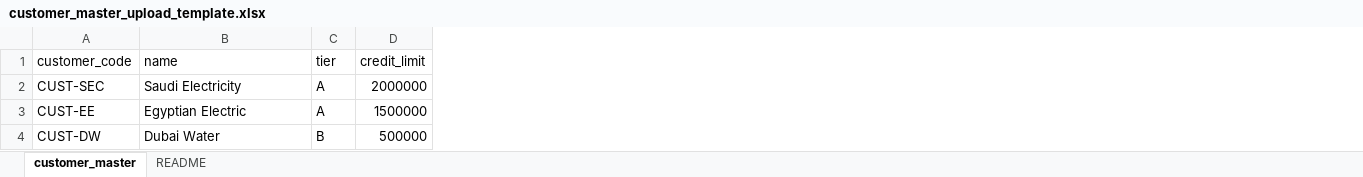
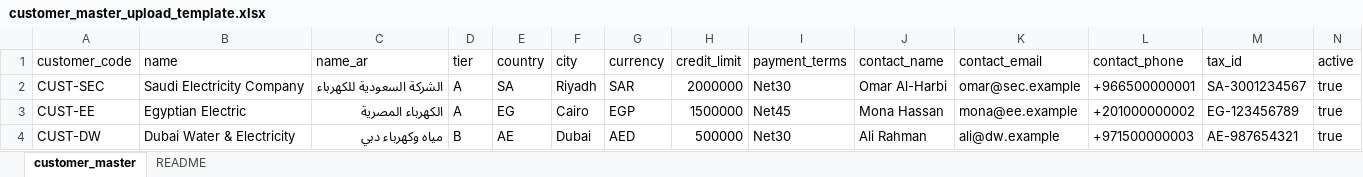
Before and after one commit to waleedhewalla78-sudo/IPE-AISOP, an Excel workbook: docs/qa/upload-templates/customer_master_upload_template.xlsx, sheet customer_master, drawn as a sheet; values as stored, in another font and other column widths than the file's, no borders; the diff names each change by its address in the sheet, - before the commit and + after, or states it on an @@ line.

```diff
--- a/docs/qa/upload-templates/customer_master_upload_template.xlsx (sheet customer_master)
+++ b/docs/qa/upload-templates/customer_master_upload_template.xlsx (sheet customer_master)
+column C (name_ar), rows 2-4: الشركة السعودية للكهرباء | الكهرباء المصرية | مياه وكهرباء دبي
+column E (country), rows 2-4: SA | EG | AE
+column F (city), rows 2-4: Riyadh | Cairo | Dubai
+column G (currency), rows 2-4: SAR | EGP | AED
+column I (payment_terms), rows 2-4: Net30 | Net45 | Net30
+column J (contact_name), rows 2-4: Omar Al-Harbi | Mona Hassan | Ali Rahman
+column K (contact_email), rows 2-4: omar@sec.example | mona@ee.example | ali@dw.example
+column L (contact_phone), rows 2-4: +966500000001 | +201000000002 | +971500000003
+column M (tax_id), rows 2-4: SA-3001234567 | EG-123456789 | AE-987654321
+column N (active), rows 2-4: all true
-B2 (name): Saudi Electricity
+B2 (name): Saudi Electricity Company
-B4 (name): Dubai Water
+B4 (name): Dubai Water & Electricity
```
Also changed, not shown: docs/qa/upload-templates/product_master_upload_template.xlsx, docs/qa/upload-templates/routing_upload_template.xlsx, 20 other files.
